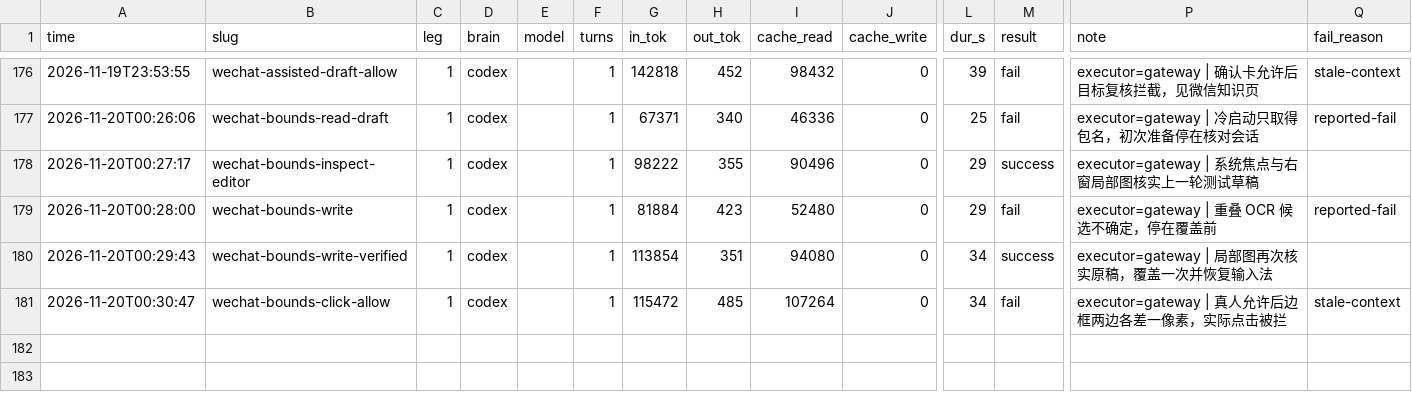
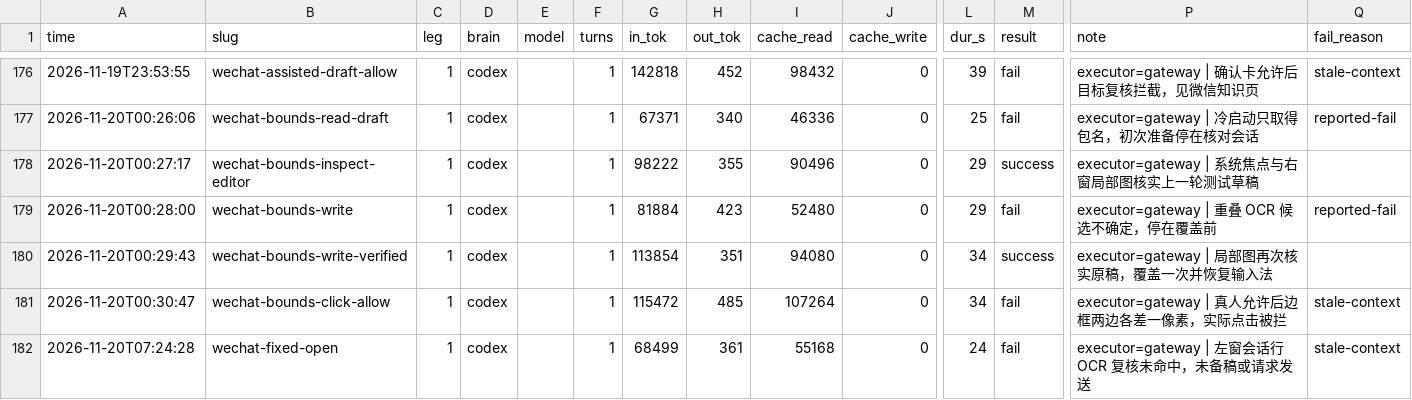
Before and after one commit to MaginaLW/agent-for-mobile, a CSV file: docs/runs/ledger.csv, drawn as a sheet; only a part is shown, gaps mark what is left out; rows hold the shown columns only; the diff names each change by its address in the sheet, - before the commit and + after, or states it on an @@ line.

```diff
--- a/docs/runs/ledger.csv
+++ b/docs/runs/ledger.csv
+row 182: 2026-11-20T07:24:28 | wechat-fixed-open | 1 | codex |  | 1 | 68499 | 361 | 55168 | 0 | 24 | fail | executor=gateway | 左窗会话行 OCR 复核未命中，未备稿或请求发送 | stale-context
```
Also changed, not shown: 3 other files.
